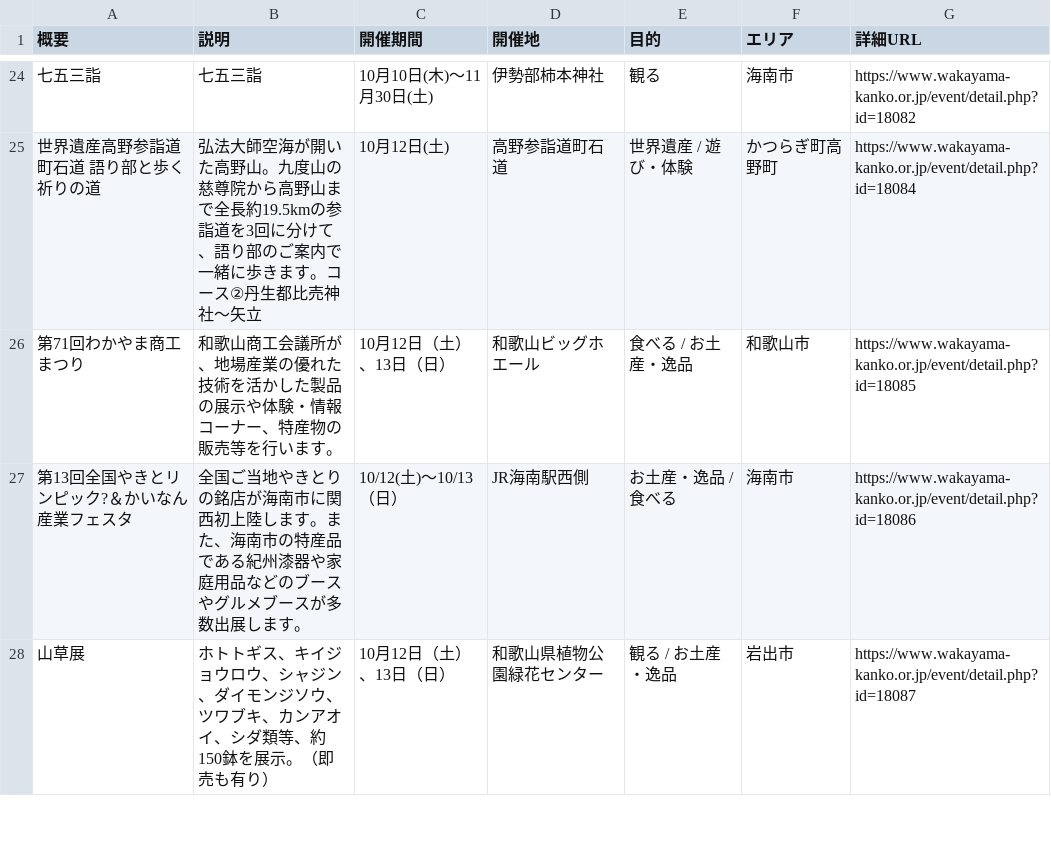
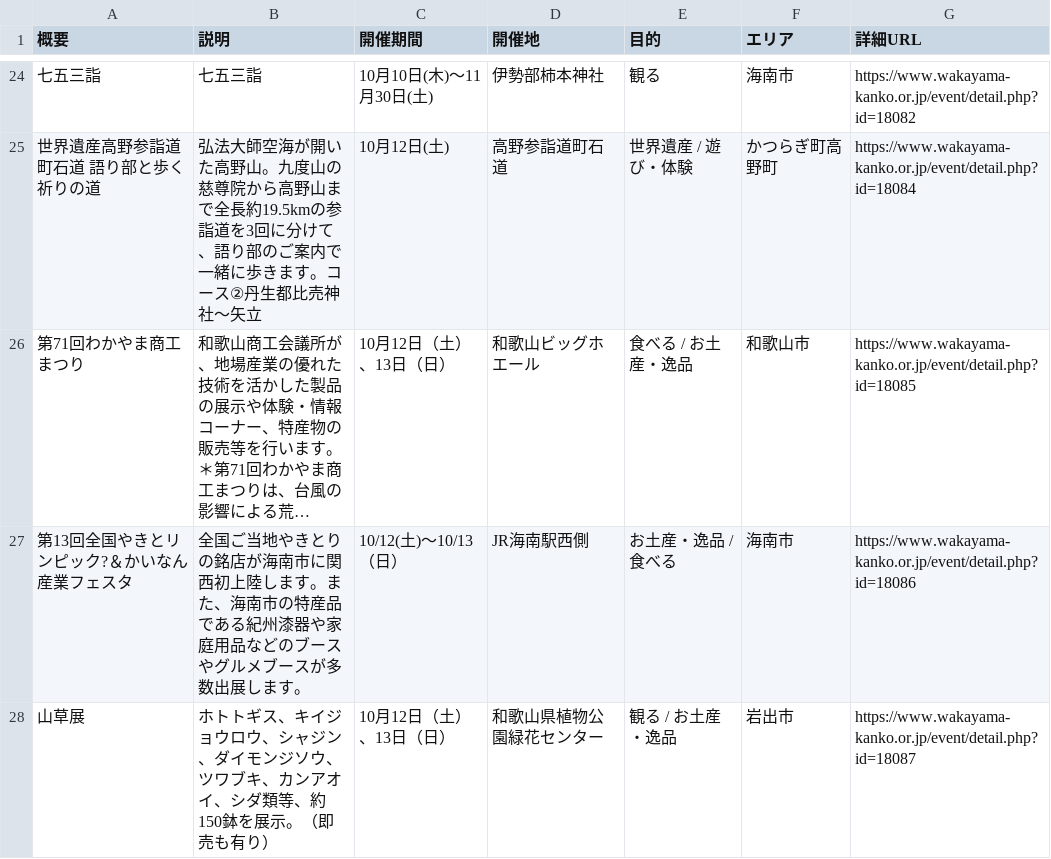
Before and after one commit to wakayama-pref-org/Tourism_information_event, a CSV file: csv/tourism_information_event.csv, drawn as a sheet; only a part is shown, gaps mark what is left out.

```diff
--- a/csv/tourism_information_event.csv
+++ b/csv/tourism_information_event.csv
@@ -25,3 +25,3 @@
 "世界遺産高野参詣道　町石道　語り部と歩く祈りの道","弘法大師空海が開いた高野山。九度山の慈尊院から高野山まで全長約19.5kmの参詣道を3回に分けて、語り部のご案内で一緒に歩きます。コース②丹生都比売神社～矢立","10月12日(土)","高野参詣道町石道","世界遺産 / 遊び・体験","かつらぎ町高野町","https://www.wakayama-kanko.or.jp/event/detail.php?id=18084"
-"第71回わかやま商工まつり","和歌山商工会議所が、地場産業の優れた技術を活かした製品の展示や体験・情報コーナー、特産物の販売等を行います。","10月12日（土）、13日（日）","和歌山ビッグホエール","食べる / お土産・逸品","和歌山市","https://www.wakayama-kanko.or.jp/event/detail.php?id=18085"
+"第71回わかやま商工まつり","和歌山商工会議所が、地場産業の優れた技術を活かした製品の展示や体験・情報コーナー、特産物の販売等を行います。 ＊第71回わかやま商工まつりは、台風の影響による荒…","10月12日（土）、13日（日）","和歌山ビッグホエール","食べる / お土産・逸品","和歌山市","https://www.wakayama-kanko.or.jp/event/detail.php?id=18085"
 "第13回全国やきとリンピック?＆かいなん産業フェスタ","全国ご当地やきとりの銘店が海南市に関西初上陸します。また、海南市の特産品である紀州漆器や家庭用品などのブースやグルメブースが多数出展します。","10/12(土)～10/13（日）","JR海南駅西側","お土産・逸品 / 食べる","海南市","https://www.wakayama-kanko.or.jp/event/detail.php?id=18086"
```
Also changed, not shown: 1 other file.
